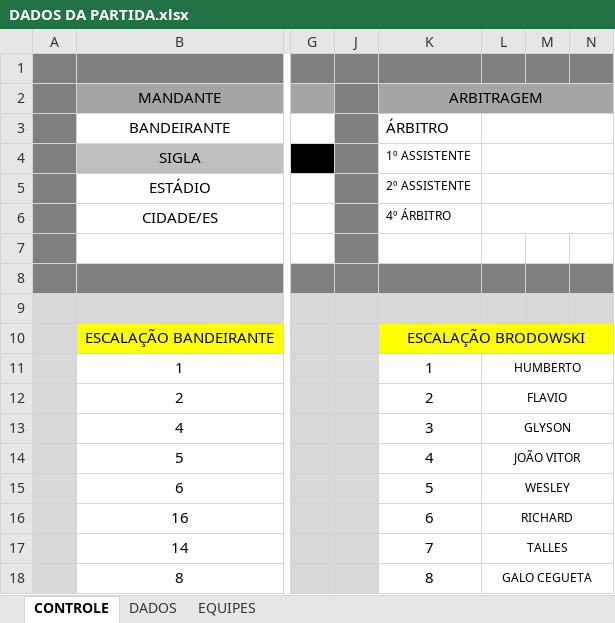
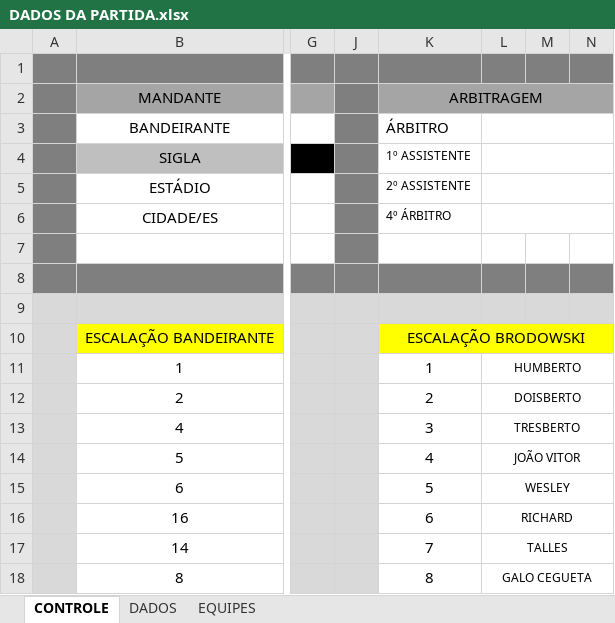
Before and after one commit to marivaldoalca/eureka, an Excel workbook: DADOS DA PARTIDA.xlsx, sheet CONTROLE, drawn as a sheet; only a part is shown, gaps mark what is left out; values as stored, in another font and other column widths than the file's, no borders; charts and pictures and conditional formats not drawn; the diff names each change by its address in the sheet, - before the commit and + after, or states it on an @@ line.

Commit message:
Atualizando arquivo Excel automaticamente

```diff
--- a/DADOS DA PARTIDA.xlsx (sheet CONTROLE)
+++ b/DADOS DA PARTIDA.xlsx (sheet CONTROLE)
-L12: FLAVIO
+L12: DOISBERTO
-L13: GLYSON
+L13: TRESBERTO
```
